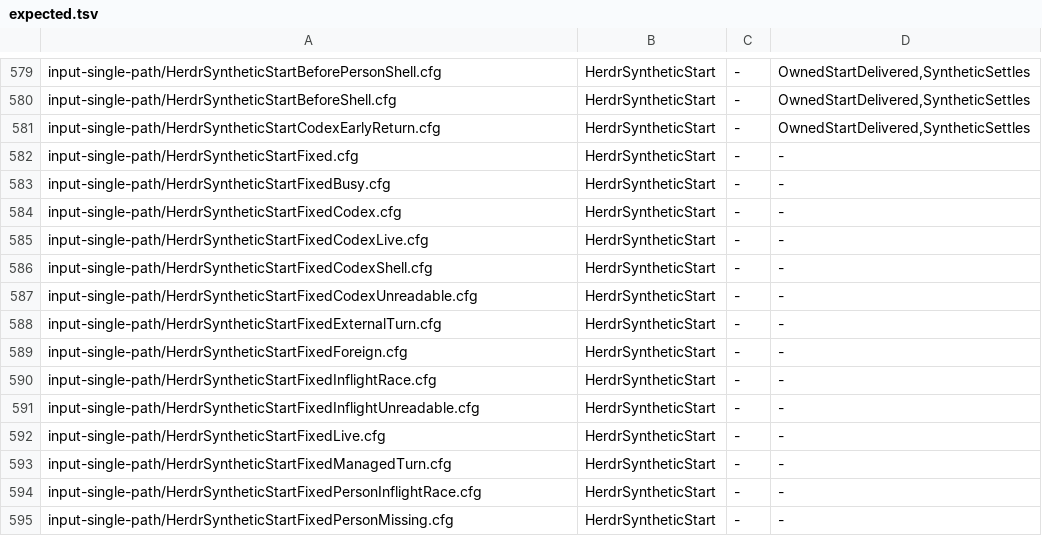
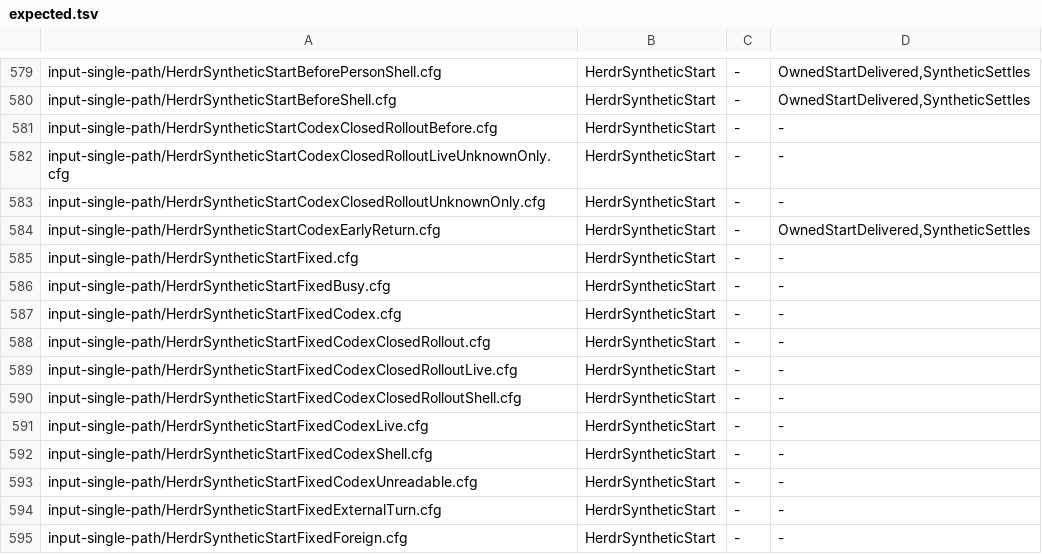
Before and after one commit to itismyfield/AgentDesk, a TSV file: docs/statecharts/expected.tsv, drawn as a sheet; only a part is shown, gaps mark what is left out; the shorter side is filled out with more unchanged rows.

```diff
--- a/docs/statecharts/expected.tsv
+++ b/docs/statecharts/expected.tsv
@@ -580,2 +580,5 @@ input-single-path/HerdrSyntheticStartBeforePersonShell.cfg	HerdrSyntheticStart	-
 input-single-path/HerdrSyntheticStartBeforeShell.cfg	HerdrSyntheticStart	-	OwnedStartDelivered,SyntheticSettles
+input-single-path/HerdrSyntheticStartCodexClosedRolloutBefore.cfg	HerdrSyntheticStart	-	-
+input-single-path/HerdrSyntheticStartCodexClosedRolloutLiveUnknownOnly.cfg	HerdrSyntheticStart	-	-
+input-single-path/HerdrSyntheticStartCodexClosedRolloutUnknownOnly.cfg	HerdrSyntheticStart	-	-
 input-single-path/HerdrSyntheticStartCodexEarlyReturn.cfg	HerdrSyntheticStart	-	OwnedStartDelivered,SyntheticSettles
@@ -584,2 +587,5 @@ input-single-path/HerdrSyntheticStartFixedBusy.cfg	HerdrSyntheticStart	-	-
 input-single-path/HerdrSyntheticStartFixedCodex.cfg	HerdrSyntheticStart	-	-
+input-single-path/HerdrSyntheticStartFixedCodexClosedRollout.cfg	HerdrSyntheticStart	-	-
+input-single-path/HerdrSyntheticStartFixedCodexClosedRolloutLive.cfg	HerdrSyntheticStart	-	-
+input-single-path/HerdrSyntheticStartFixedCodexClosedRolloutShell.cfg	HerdrSyntheticStart	-	-
 input-single-path/HerdrSyntheticStartFixedCodexLive.cfg	HerdrSyntheticStart	-	-
```
Also changed, not shown: 46 other files.
